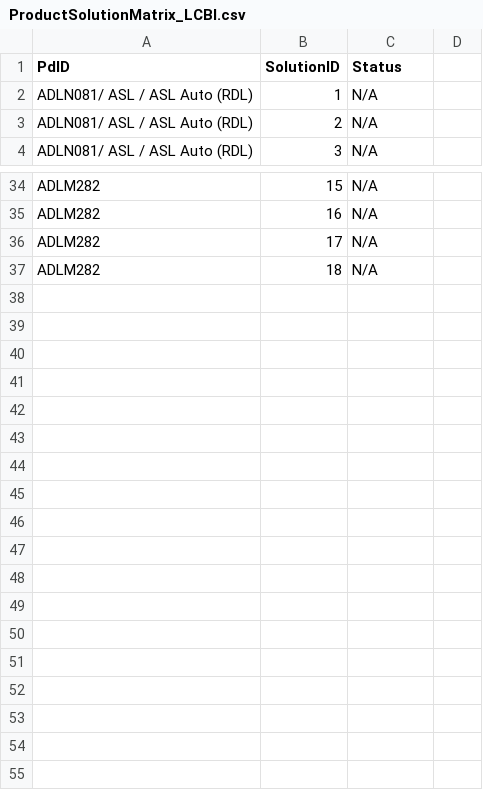
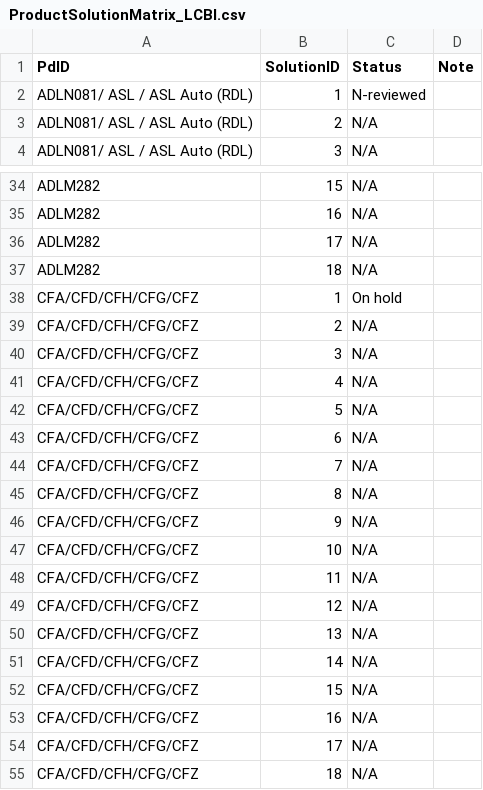
Before and after one commit to cong-trung/hackathon, a CSV file: hackathon-backend/data/ProductSolutionMatrix_LCBI.csv, drawn as a sheet; only a part is shown, gaps mark what is left out.

```diff
--- a/hackathon-backend/data/ProductSolutionMatrix_LCBI.csv
+++ b/hackathon-backend/data/ProductSolutionMatrix_LCBI.csv
@@ -1,3 +1,3 @@
-PdID,SolutionID,Status,""
-ADLN081/ ASL / ASL Auto (RDL),1,N/A,""
+PdID,SolutionID,Status,Note
+ADLN081/ ASL / ASL Auto (RDL),1,N-reviewed,""
 ADLN081/ ASL / ASL Auto (RDL),2,N/A,""
@@ -37 +37,19 @@ ADLM282,17,N/A,""
 ADLM282,18,N/A,""
+CFA/CFD/CFH/CFG/CFZ,1,On hold,""
+CFA/CFD/CFH/CFG/CFZ,2,N/A,""
+CFA/CFD/CFH/CFG/CFZ,3,N/A,""
+CFA/CFD/CFH/CFG/CFZ,4,N/A,""
+CFA/CFD/CFH/CFG/CFZ,5,N/A,""
+CFA/CFD/CFH/CFG/CFZ,6,N/A,""
+CFA/CFD/CFH/CFG/CFZ,7,N/A,""
+CFA/CFD/CFH/CFG/CFZ,8,N/A,""
+CFA/CFD/CFH/CFG/CFZ,9,N/A,""
+CFA/CFD/CFH/CFG/CFZ,10,N/A,""
+CFA/CFD/CFH/CFG/CFZ,11,N/A,""
+CFA/CFD/CFH/CFG/CFZ,12,N/A,""
+CFA/CFD/CFH/CFG/CFZ,13,N/A,""
+CFA/CFD/CFH/CFG/CFZ,14,N/A,""
+CFA/CFD/CFH/CFG/CFZ,15,N/A,""
+CFA/CFD/CFH/CFG/CFZ,16,N/A,""
+CFA/CFD/CFH/CFG/CFZ,17,N/A,""
+CFA/CFD/CFH/CFG/CFZ,18,N/A,""
```
Also changed, not shown: hackathon-backend/data/ProductSolutionMatrix_STHI.csv, 37 other files.
